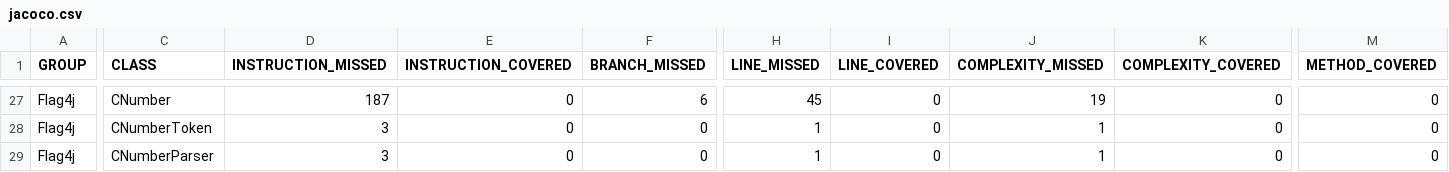
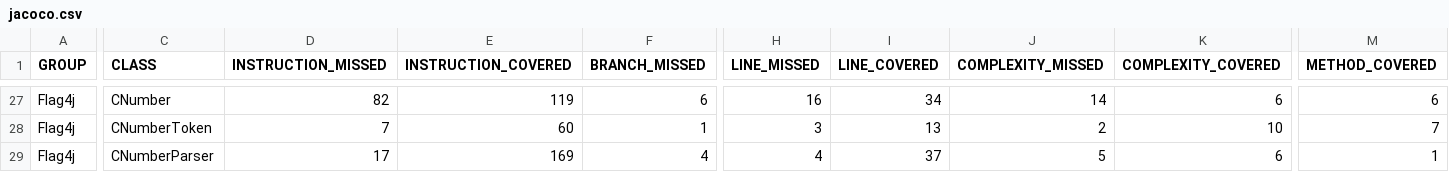
Before and after one commit to jacobdwatters/Flag4j, a CSV file: target/site/jacoco/jacoco.csv, drawn as a sheet; only a part is shown, gaps mark what is left out; the diff covers the shown part only; the diff names each change by its address in the sheet, - before the commit and + after, or states it on an @@ line.

```diff
--- a/target/site/jacoco/jacoco.csv
+++ b/target/site/jacoco/jacoco.csv
-D27 (INSTRUCTION_MISSED): 187
+D27 (INSTRUCTION_MISSED): 82
-E27 (INSTRUCTION_COVERED): 0
+E27 (INSTRUCTION_COVERED): 119
-H27 (LINE_MISSED): 45
+H27 (LINE_MISSED): 16
-I27 (LINE_COVERED): 0
+I27 (LINE_COVERED): 34
-J27 (COMPLEXITY_MISSED): 19
+J27 (COMPLEXITY_MISSED): 14
-K27 (COMPLEXITY_COVERED): 0
+K27 (COMPLEXITY_COVERED): 6
-M27 (METHOD_COVERED): 0
+M27 (METHOD_COVERED): 6
-D28 (INSTRUCTION_MISSED): 3
+D28 (INSTRUCTION_MISSED): 7
-E28 (INSTRUCTION_COVERED): 0
+E28 (INSTRUCTION_COVERED): 60
-F28 (BRANCH_MISSED): 0
+F28 (BRANCH_MISSED): 1
-H28 (LINE_MISSED): 1
+H28 (LINE_MISSED): 3
-I28 (LINE_COVERED): 0
+I28 (LINE_COVERED): 13
-J28 (COMPLEXITY_MISSED): 1
+J28 (COMPLEXITY_MISSED): 2
-K28 (COMPLEXITY_COVERED): 0
+K28 (COMPLEXITY_COVERED): 10
-M28 (METHOD_COVERED): 0
+M28 (METHOD_COVERED): 7
-D29 (INSTRUCTION_MISSED): 3
+D29 (INSTRUCTION_MISSED): 17
-E29 (INSTRUCTION_COVERED): 0
+E29 (INSTRUCTION_COVERED): 169
-F29 (BRANCH_MISSED): 0
+F29 (BRANCH_MISSED): 4
-H29 (LINE_MISSED): 1
+H29 (LINE_MISSED): 4
-I29 (LINE_COVERED): 0
+I29 (LINE_COVERED): 37
-J29 (COMPLEXITY_MISSED): 1
+J29 (COMPLEXITY_MISSED): 5
-K29 (COMPLEXITY_COVERED): 0
+K29 (COMPLEXITY_COVERED): 6
-M29 (METHOD_COVERED): 0
+M29 (METHOD_COVERED): 1
```
Also changed, not shown: 37 edited cells elsewhere in this file, 41 other files.
